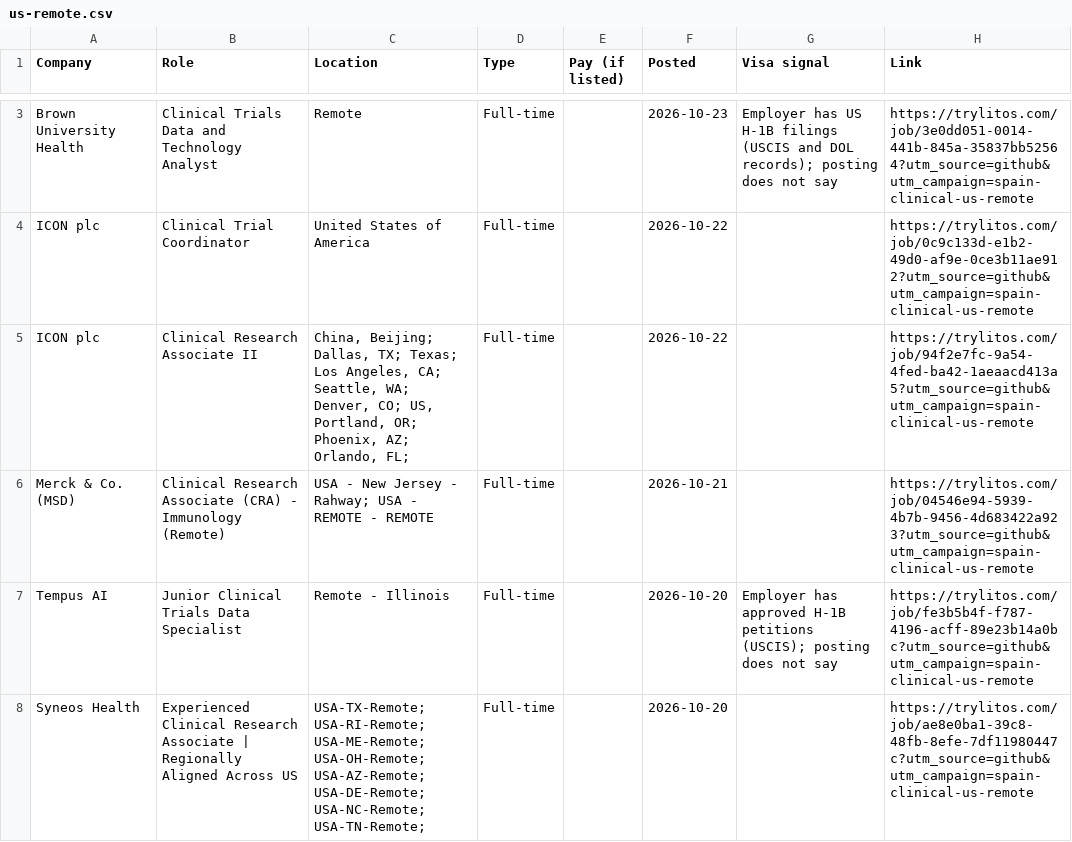
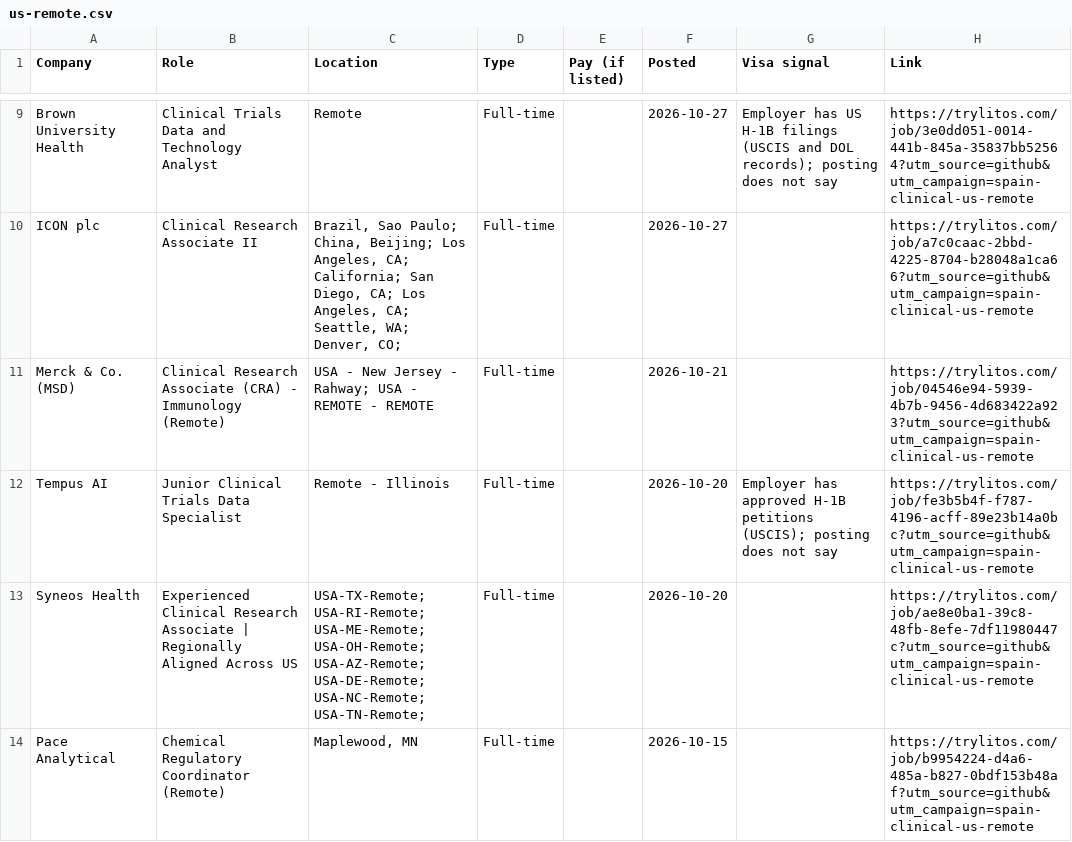
Before and after one commit to mehek-builds/Spain-Clinical-Research-Jobs, a CSV file: csv/us-remote.csv, drawn as a sheet; only a part is shown, gaps mark what is left out; the shorter side is filled out with more unchanged rows; removed rows and columns are numbered as before the commit, all else as after; the diff covers the shown part only; the diff names each change by its address in the sheet, - before the commit and + after, or states it on an @@ line.

```diff
--- a/csv/us-remote.csv
+++ b/csv/us-remote.csv
-F9 (Posted): 2026-10-23
+F9 (Posted): 2026-10-27
-row 4: ICON plc | Clinical Trial Coordinator | United States of America | Full-time |  | 2026-10-22 |  | https://trylitos.com/job/0c9c133d-e1b2-49d0-af9e-0ce3b11ae912?utm_source=github&utm_campaign=spain-clinical-us-remote
-C10 (Location): China, Beijing; Dallas, TX; Texas; Los Angeles, CA; Seattle, WA; Denver, CO; US, Portland, OR; Phoenix, AZ; Orlando, FL;
+C10 (Location): Brazil, Sao Paulo; China, Beijing; Los Angeles, CA; California; San Diego, CA; Los Angeles, CA; Seattle, WA; Denver, CO;
-F10 (Posted): 2026-10-22
+F10 (Posted): 2026-10-27
-H10 (Link): https://trylitos.com/job/94f2e7fc-9a54-4fed-ba42-1aeaacd413a5?utm_source=github&utm_campaign=spain-clinical-us-remote
+H10 (Link): https://trylitos.com/job/a7c0caac-2bbd-4225-8704-b28048a1ca66?utm_source=github&utm_campaign=spain-clinical-us-remote
```
Also changed, not shown: 8 added rows, 7 removed rows and 3 edited cells elsewhere in this file, csv/all.csv, csv/spain.csv, 3 other files.
